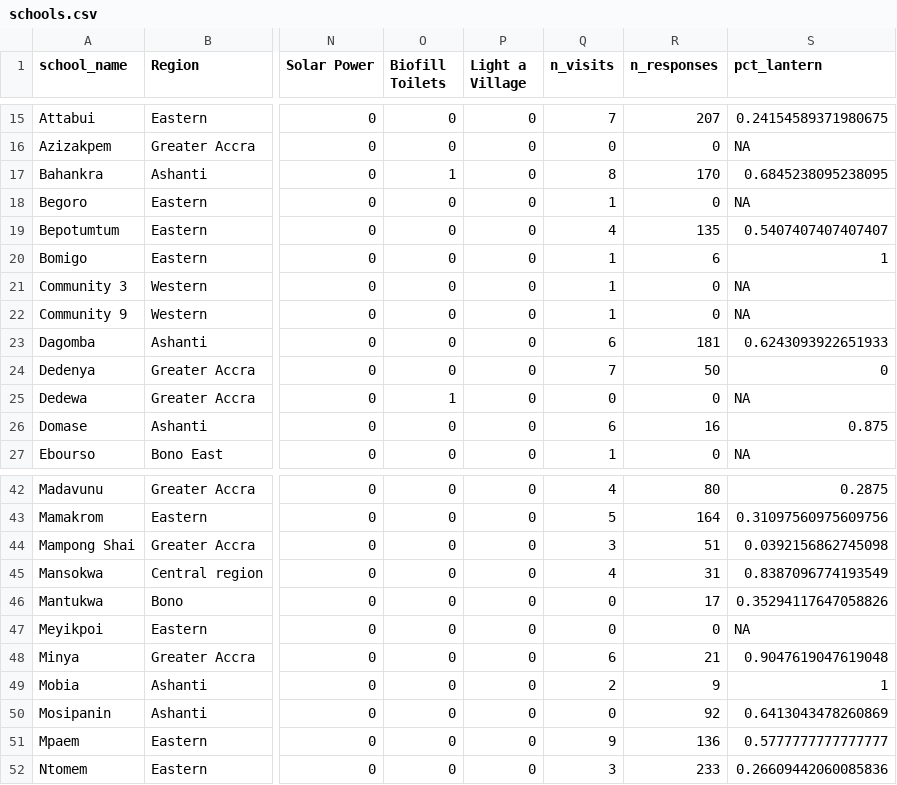
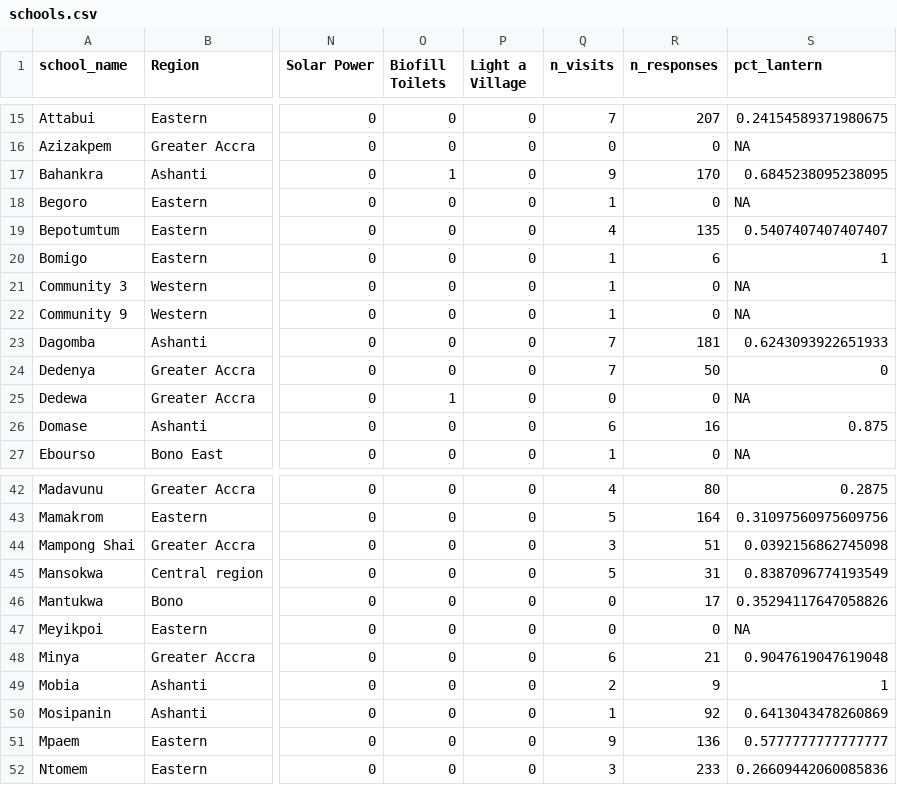
Before and after one commit to EmpowerPlaygrounds/epi-dashboard, a CSV file: data/clean/schools.csv, drawn as a sheet; only a part is shown, gaps mark what is left out; the diff names each change by its address in the sheet, - before the commit and + after, or states it on an @@ line.

```diff
--- a/data/clean/schools.csv
+++ b/data/clean/schools.csv
-Q17 (n_visits): 8
+Q17 (n_visits): 9
-Q23 (n_visits): 6
+Q23 (n_visits): 7
-Q45 (n_visits): 4
+Q45 (n_visits): 5
-Q50 (n_visits): 0
+Q50 (n_visits): 1
```
Also changed, not shown: data/clean/visits.csv, 12 other files.
